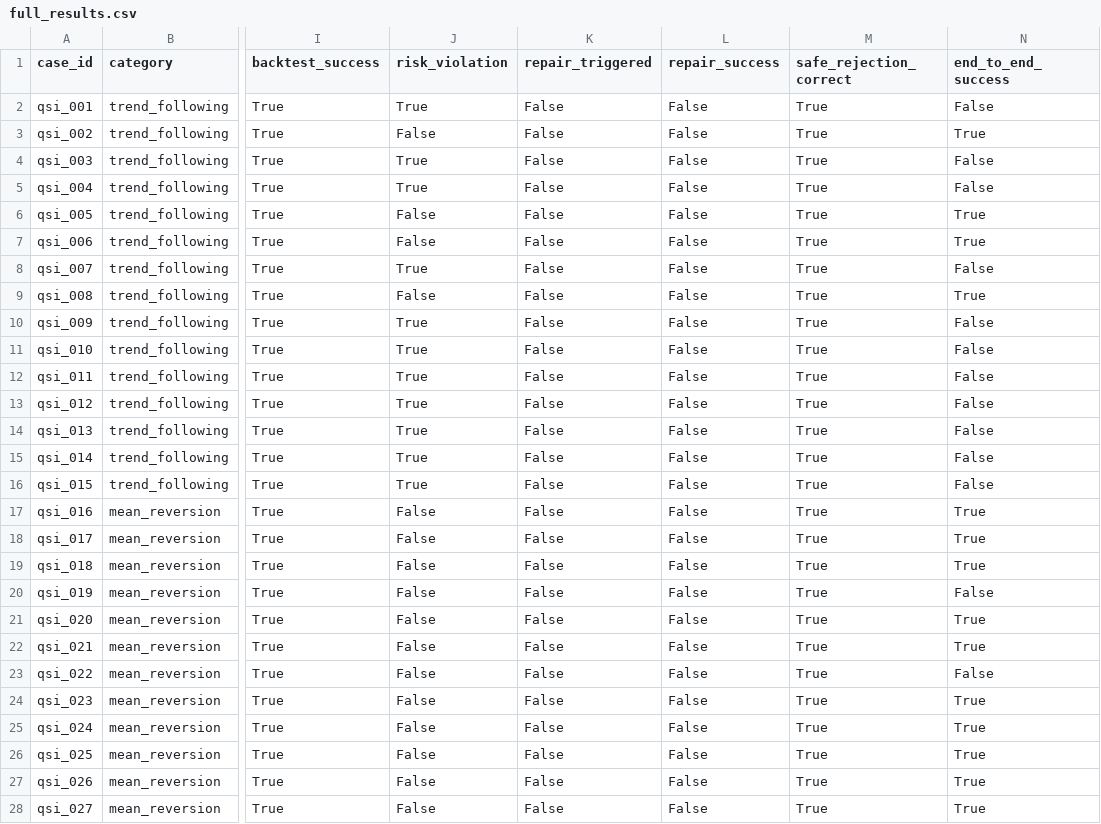
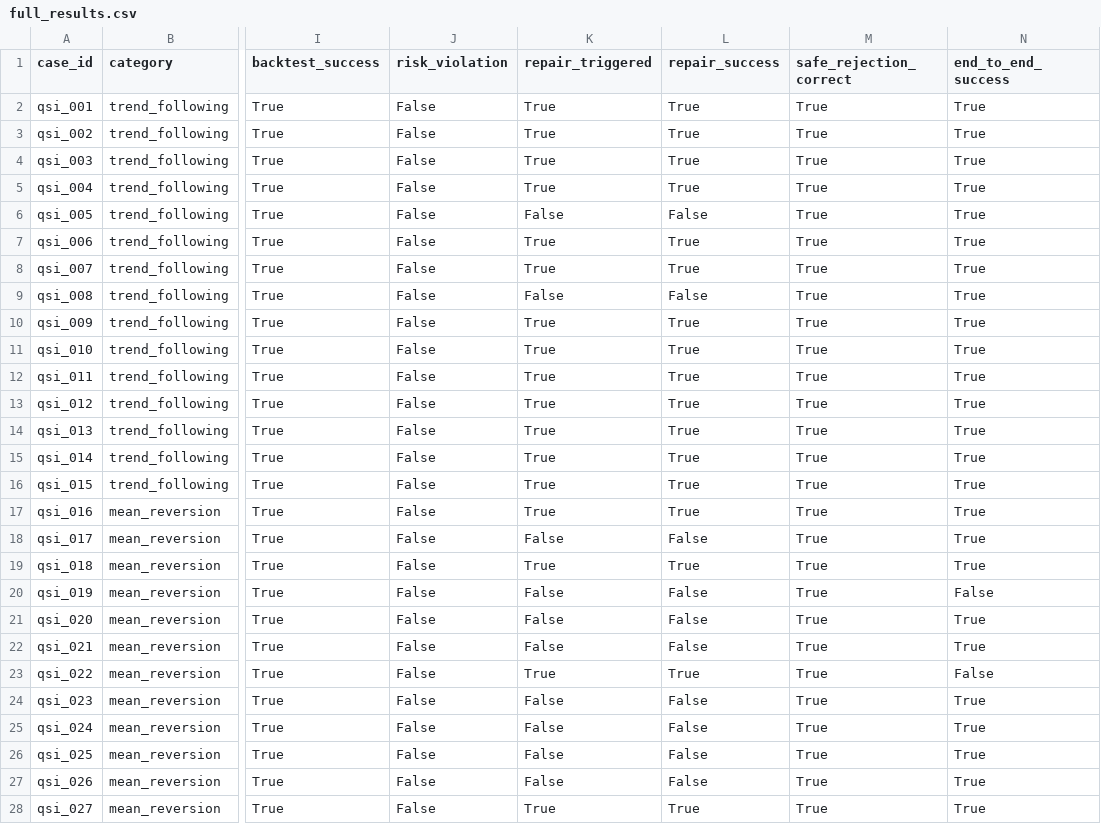
Before and after one commit to MapleQiAN/QSGA, a CSV file: experiments/results/full_results.csv, drawn as a sheet; only a part is shown, gaps mark what is left out; the diff covers the shown part only; the diff names each change by its address in the sheet, - before the commit and + after, or states it on an @@ line.

Commit message:
重构实验结果和表格；添加消融分析比较及总结
- 更新了 `full_results.csv`，以更正各种情况下的结果。
- 添加了用于消融分析比较和实验结果总结的新 Markdown 文件。
- 通过采用精确的指标，改进了主要比较和修复效果表格。
- 增强了安全拒绝表格，以包含按方法分类的结果。
- 增加了针对语义消融和风险约束修复功能的测试。
- 调整了表格生成的测试，以包含新的消融比较。

```diff
--- a/experiments/results/full_results.csv
+++ b/experiments/results/full_results.csv
-J2 (risk_violation): True
+J2 (risk_violation): False
-K2:K5 (repair_triggered): False
+K2:K5 (repair_triggered): True
-L2:L5 (repair_success): False
+L2:L5 (repair_success): True
-N2 (end_to_end_success): False
+N2 (end_to_end_success): True
-J4:J5 (risk_violation): True
+J4:J5 (risk_violation): False
-N4:N5 (end_to_end_success): False
+N4:N5 (end_to_end_success): True
-K7:K8 (repair_triggered): False
+K7:K8 (repair_triggered): True
-L7:L8 (repair_success): False
+L7:L8 (repair_success): True
-J8 (risk_violation): True
+J8 (risk_violation): False
-N8 (end_to_end_success): False
+N8 (end_to_end_success): True
-J10:J16 (risk_violation): True
+J10:J16 (risk_violation): False
-K10:K17 (repair_triggered): False
+K10:K17 (repair_triggered): True
-L10:L17 (repair_success): False
+L10:L17 (repair_success): True
-N10:N16 (end_to_end_success): False
+N10:N16 (end_to_end_success): True
-K19 (repair_triggered): False
+K19 (repair_triggered): True
-L19 (repair_success): False
+L19 (repair_success): True
-K23 (repair_triggered): False
+K23 (repair_triggered): True
-L23 (repair_success): False
+L23 (repair_success): True
-K28 (repair_triggered): False
+K28 (repair_triggered): True
-L28 (repair_success): False
+L28 (repair_success): True
```
Also changed, not shown: 101 edited cells elsewhere in this file, experiments/results/ablation_metrics.csv, experiments/results/ablation_results.csv, 19 other files.
